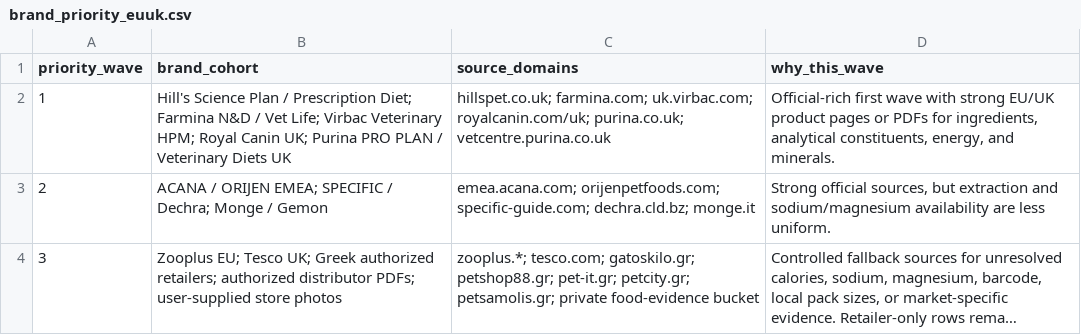
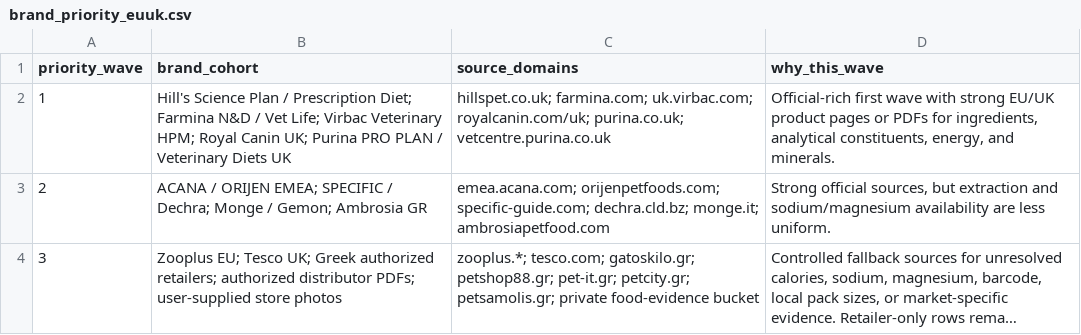
Before and after one commit to EmmMall92/nutritail-ai, a CSV file: data/sources/brand_priority_euuk.csv, drawn as a sheet; long unchanged cells end in …; the diff names each change by its address in the sheet, - before the commit and + after, or states it on an @@ line.

```diff
--- a/data/sources/brand_priority_euuk.csv
+++ b/data/sources/brand_priority_euuk.csv
-B3 (brand_cohort): …Monge / Gemon
+B3 (brand_cohort): …Monge / Gemon; Ambrosia GR
-C3 (source_domains): …specific-guide.com; dechra.cld.bz; monge.it
+C3 (source_domains): …specific-guide.com; dechra.cld.bz; monge.it; ambrosiapetfood.com
```
Also changed, not shown: data/sources/food_source_registry.csv, 5 other files.
